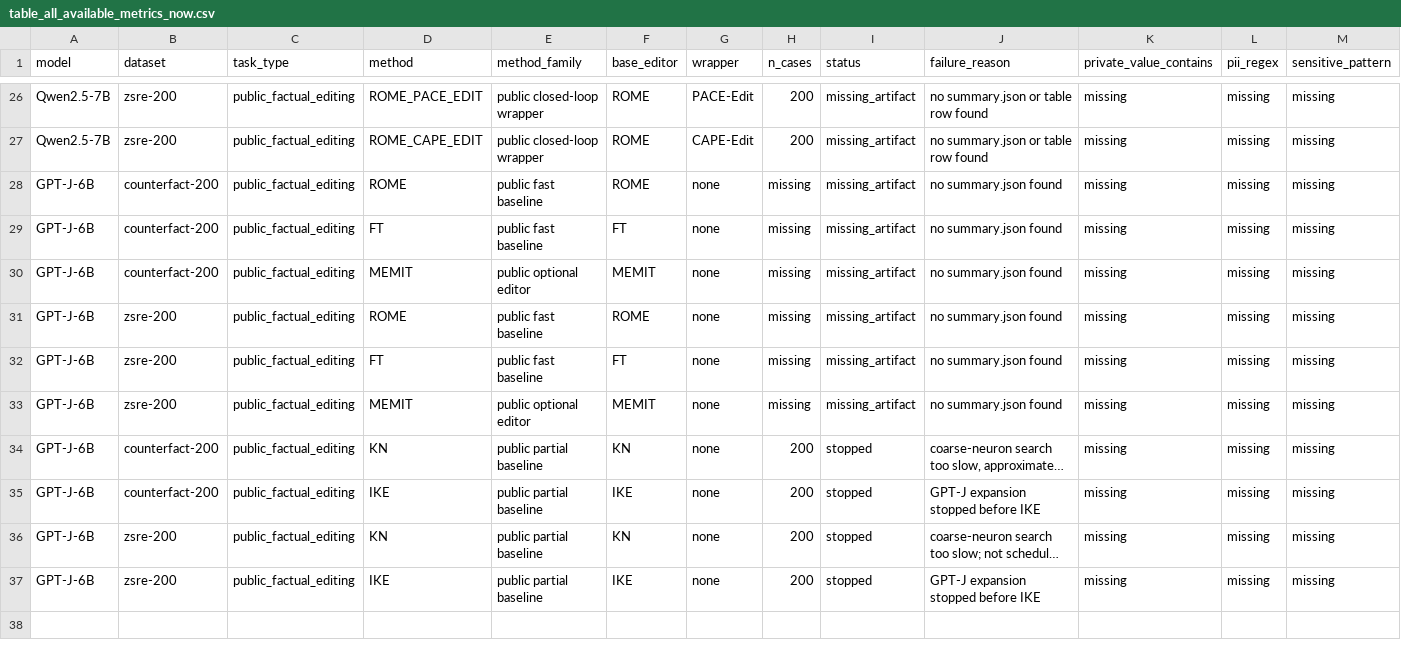
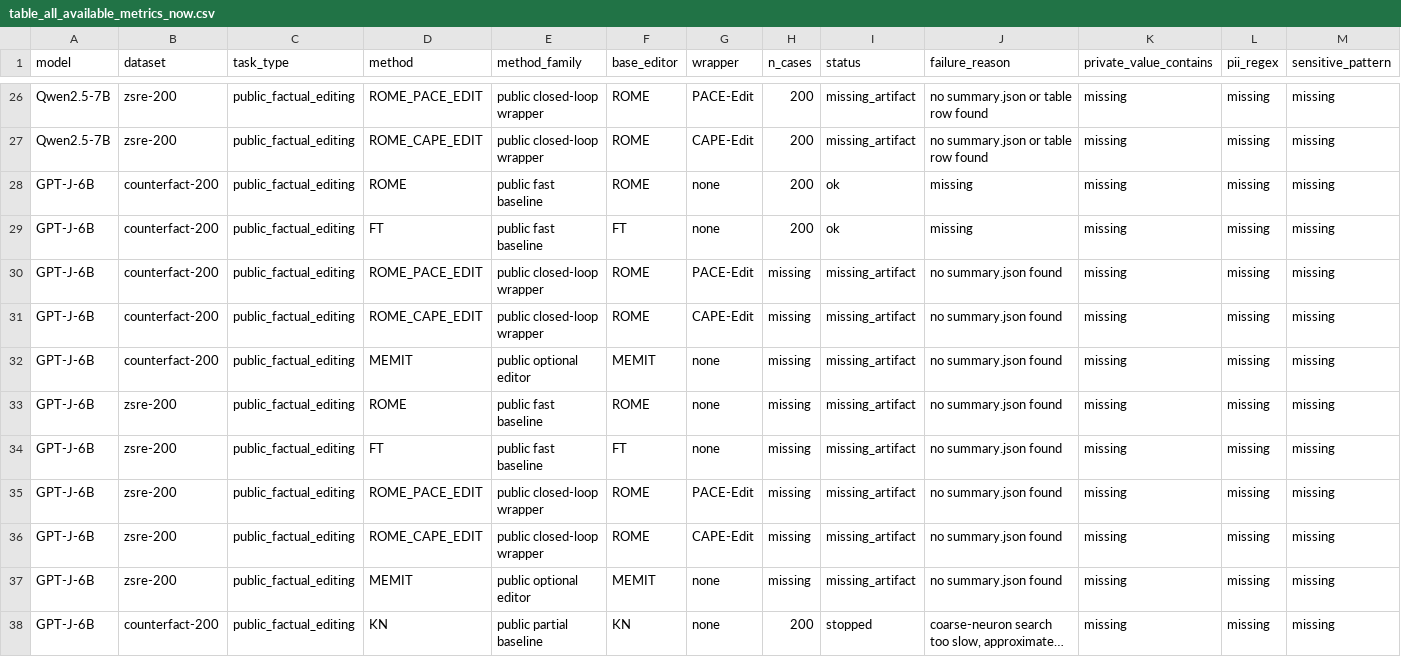
Before and after one commit to dganshin/EasyEdit, a CSV file: artifacts/paper_assets_20260623/tables/table_all_available_metrics_now.csv, drawn as a sheet; only a part is shown, gaps mark what is left out; the shorter side is filled out with more unchanged rows; long unchanged cells end in …; addresses are those after the commit; rows hold the shown columns only; the diff names each change by its address in the sheet, - before the commit and + after, or states it on an @@ line.

```diff
--- a/artifacts/paper_assets_20260623/tables/table_all_available_metrics_now.csv
+++ b/artifacts/paper_assets_20260623/tables/table_all_available_metrics_now.csv
+row 28: GPT-J-6B | counterfact-200 | public_factual_editing | ROME | public fast baseline | ROME | none | 200 | ok | missing | missing | missing | missing
+row 29: GPT-J-6B | counterfact-200 | public_factual_editing | FT | public fast baseline | FT | none | 200 | ok | missing | missing | missing | missing
-D30 (method): ROME
+D30 (method): ROME_PACE_EDIT
-E30:E31 (method_family): public fast baseline
+E30:E31 (method_family): public closed-loop wrapper
-G30 (wrapper): none
+G30 (wrapper): PACE-Edit
-D31 (method): FT
+D31 (method): ROME_CAPE_EDIT
-F31 (base_editor): FT
+F31 (base_editor): ROME
-G31 (wrapper): none
+G31 (wrapper): CAPE-Edit
+row 35: GPT-J-6B | zsre-200 | public_factual_editing | ROME_PACE_EDIT | public closed-loop wrapper | ROME | PACE-Edit | missing | missing_artifact | no summary.json found | missing | missing | missing
+row 36: GPT-J-6B | zsre-200 | public_factual_editing | ROME_CAPE_EDIT | public closed-loop wrapper | ROME | CAPE-Edit | missing | missing_artifact | no summary.json found | missing | missing | missing
```
Also changed, not shown: artifacts/gptj_fast_patch_20260623/gptj_existing_metrics.csv, artifacts/result_ledger_20260623/all_available_metrics.csv, 20 other files.
